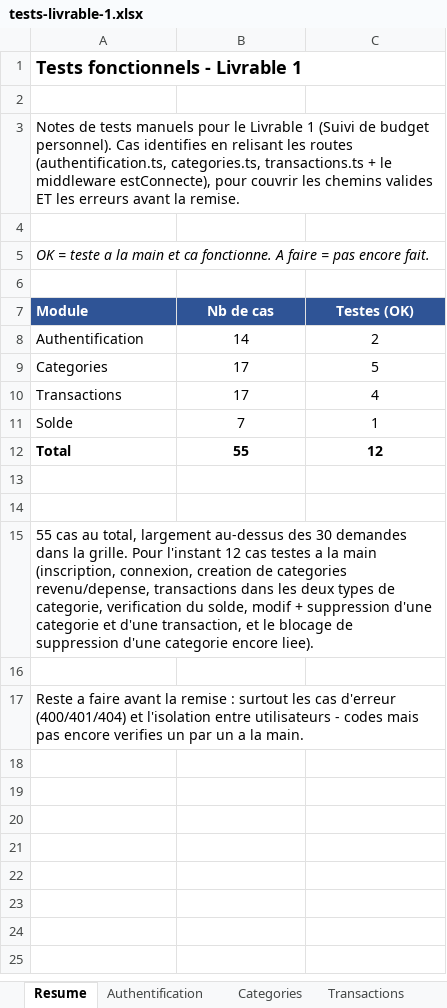
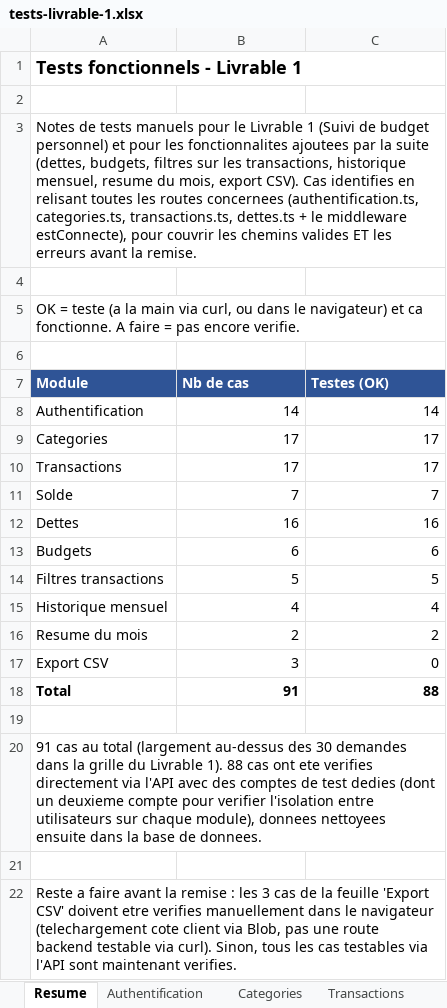
Before and after one commit to Victo-2346151/Projet-Personnel-Suivi-De-Budget---Achraf-Errihani, an Excel workbook: Dev/tests-livrable-1.xlsx, sheet Resume, drawn as a sheet; values as stored, in another font and other column widths than the file's, no borders; removed rows and columns are numbered as before the commit, all else as after; the diff names each change by its address in the sheet, - before the commit and + after, or states it on an @@ line.

Commit message:
Test
Test de l'application

```diff
--- a/Dev/tests-livrable-1.xlsx (sheet Resume)
+++ b/Dev/tests-livrable-1.xlsx (sheet Resume)
-A3 (Module): …de budget personnel). Cas identifies en relisant les routes (authentification.ts, categories.ts, transactions.ts + le…
+A3 (Module): …de budget personnel) et pour les fonctionnalites ajoutees par la suite (dettes, budgets, filtres sur les transactions, historique mensuel, resume du mois, export CSV). Cas identifies en relisant toutes les routes concernees (authentification.ts, categories.ts, transactions.ts, dettes.ts + le…
-A5 (Module): …= teste a la main et ca fonctionne. A faire = pas encore fait.
+A5 (Module): …= teste (a la main via curl, ou dans le navigateur) et ca fonctionne. A faire = pas encore verifie.
-A5 italic: on
+A5 italic: off
-B7:C7 alignment: center
+B7:C7 alignment: left
-B8:C11 alignment: center
+B8:C11 alignment: right
-C8 (Testes (OK)): 2
+C8 (Testes (OK)): 14
-C9 (Testes (OK)): 5
+C9 (Testes (OK)): 17
-C10 (Testes (OK)): 4
+C10 (Testes (OK)): 17
-C11 (Testes (OK)): 1
+C11 (Testes (OK)): 7
+row 12: Dettes | 16 | 16
+row 13: Budgets | 6 | 6
+row 14: Filtres transactions | 5 | 5
+row 15: Historique mensuel | 4 | 4
+row 16: Resume du mois | 2 | 2
+row 17: Export CSV | 3 | 0
-B18 (Nb de cas): 55
+B18 (Nb de cas): 91
-B18:C18 alignment: center
+B18:C18 alignment: right
-C18 (Testes (OK)): 12
+C18 (Testes (OK)): 88
+row 20: 91 cas au total (largement au-dessus des 30 demandes dans la grille du Livrable 1). 88 cas ont ete verifies directement via l'API avec des comptes de test dedies (dont un deuxieme compte pour verifier l'isolation entre utilisateurs sur chaque module), donnees nettoyees ensuite dans la base de donnees.
-A22 (Module): 55 cas au total, largement au-dessus des 30 demandes dans la grille. Pour l'instant 12 cas testes a la main (inscription, connexion, creation de categories revenu/depense, transactions dans les deux types de categorie, verification du solde, modif + suppression d'une categorie et d'une transaction, et le blocage de suppression d'une categorie encore liee).
+A22 (Module): Reste a faire avant la remise : les 3 cas de la feuille 'Export CSV' doivent etre verifies manuellement dans le navigateur (telechargement cote client via Blob, pas une route backend testable via curl). Sinon, tous les cas testables via l'API sont maintenant verifies.
-row 16: (empty)
-row 17: Reste a faire avant la remise : surtout les cas d'erreur (400/401/404) et l'isolation entre utilisateurs - codes mais pas encore verifies un par un a la main.
```
Also changed, not shown: sheet Transactions, sheet Categories, sheet Authentification, sheet Solde, other sheet tabs, 1 other file.
